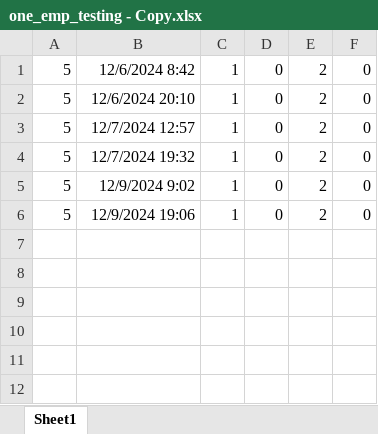
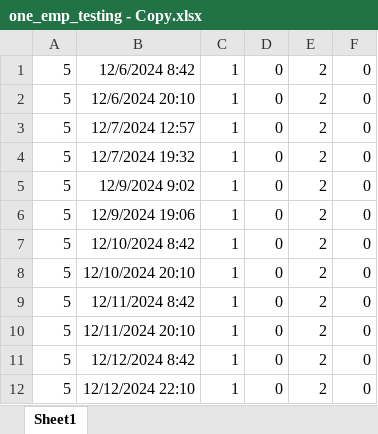
Before and after one commit to DoaaMouSSa/HumanResources, an Excel workbook: HumanResources.Web/wwwroot/uploads/one_emp_testing - Copy.xlsx, sheet Sheet1, drawn as a sheet; values as stored, in another font and other column widths than the file's, no borders; the diff names each change by its address in the sheet, - before the commit and + after, or states it on an @@ line.

```diff
--- a/HumanResources.Web/wwwroot/uploads/one_emp_testing - Copy.xlsx (sheet Sheet1)
+++ b/HumanResources.Web/wwwroot/uploads/one_emp_testing - Copy.xlsx (sheet Sheet1)
+row 7: 5 | 12/10/2024 8:42 | 1 | 0 | 2 | 0
+row 8: 5 | 12/10/2024 20:10 | 1 | 0 | 2 | 0
+row 9: 5 | 12/11/2024 8:42 | 1 | 0 | 2 | 0
+row 10: 5 | 12/11/2024 20:10 | 1 | 0 | 2 | 0
+row 11: 5 | 12/12/2024 8:42 | 1 | 0 | 2 | 0
+row 12: 5 | 12/12/2024 22:10 | 1 | 0 | 2 | 0
```
Also changed, not shown: 32 other files.
